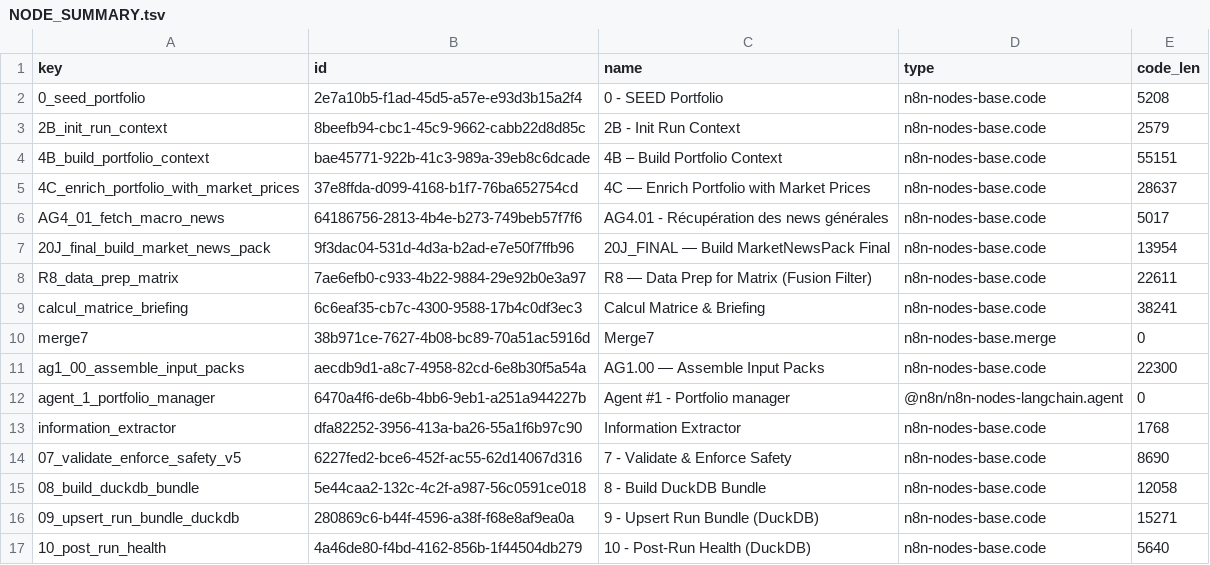
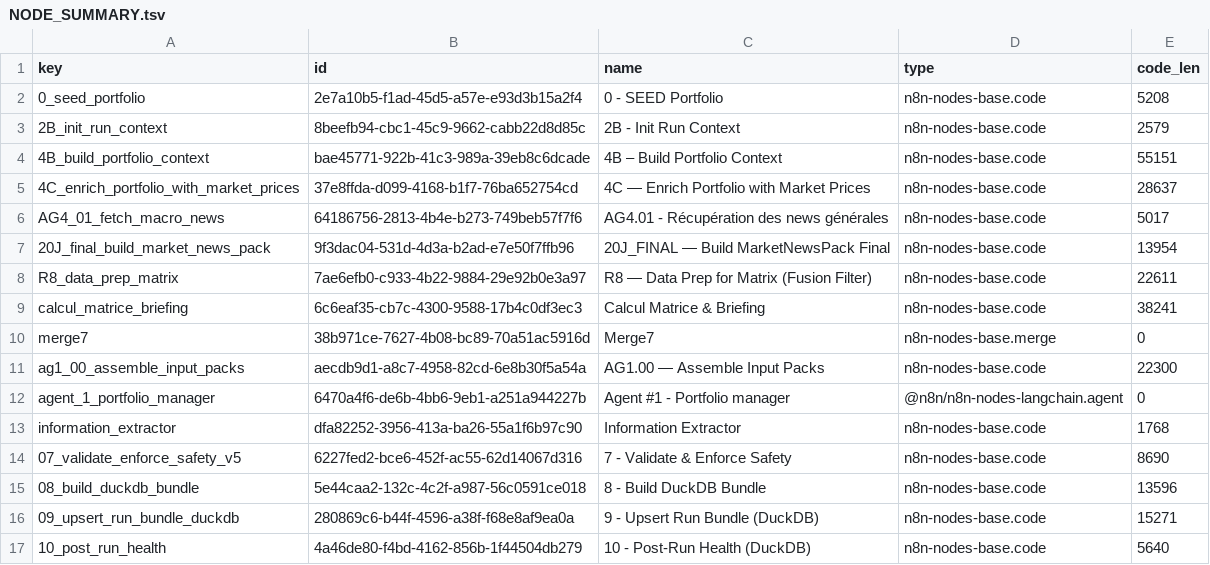
Before and after one commit to nicolaslhote88/Trader_IA, a TSV file: agents/trading-actions/AG1-V3-Portfolio manager/workflow/nodes/NODE_SUMMARY.tsv, drawn as a sheet.

```diff
--- a/agents/trading-actions/AG1-V3-Portfolio manager/workflow/nodes/NODE_SUMMARY.tsv
+++ b/agents/trading-actions/AG1-V3-Portfolio manager/workflow/nodes/NODE_SUMMARY.tsv
@@ -14,3 +14,3 @@ information_extractor	dfa82252-3956-413a-ba26-55a1f6b97c90	Information Extractor
 07_validate_enforce_safety_v5	6227fed2-bce6-452f-ac55-62d14067d316	7 - Validate & Enforce Safety	n8n-nodes-base.code	8690
-08_build_duckdb_bundle	5e44caa2-132c-4c2f-a987-56c0591ce018	8 - Build DuckDB Bundle	n8n-nodes-base.code	12058
+08_build_duckdb_bundle	5e44caa2-132c-4c2f-a987-56c0591ce018	8 - Build DuckDB Bundle	n8n-nodes-base.code	13596
 09_upsert_run_bundle_duckdb	280869c6-b44f-4596-a38f-f68e8af9ea0a	9 - Upsert Run Bundle (DuckDB)	n8n-nodes-base.code	15271
```
Also changed, not shown: 8 other files.
